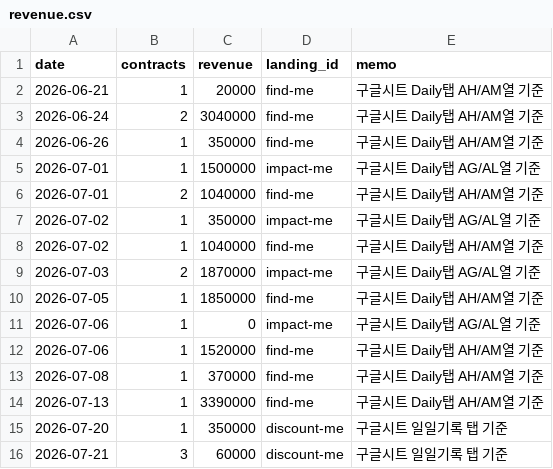
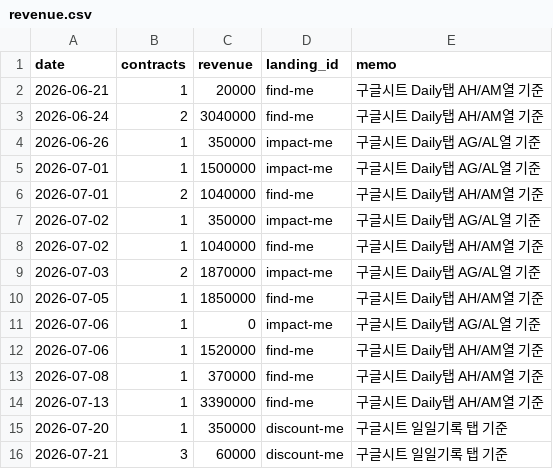
Before and after one commit to fgih304-netizen/fgih304-netizen.github.io, a CSV file: revenue.csv, drawn as a sheet.

Commit message:
deploy: 2026-07-22 11:06

```diff
--- a/revenue.csv
+++ b/revenue.csv
@@ -3,3 +3,3 @@ date,contracts,revenue,landing_id,memo
 2026-06-24,2,3040000,find-me,구글시트 Daily탭 AH/AM열 기준
-2026-06-26,1,350000,find-me,구글시트 Daily탭 AH/AM열 기준
+2026-06-26,1,350000,impact-me,구글시트 Daily탭 AG/AL열 기준
 2026-07-01,1,1500000,impact-me,구글시트 Daily탭 AG/AL열 기준
```
